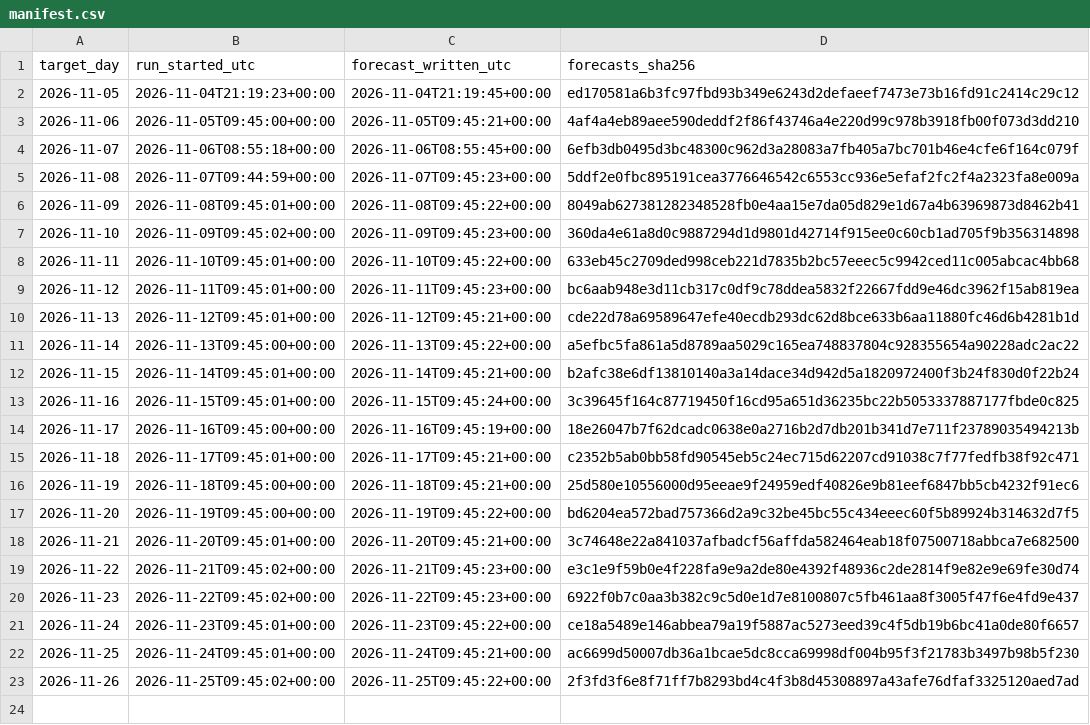
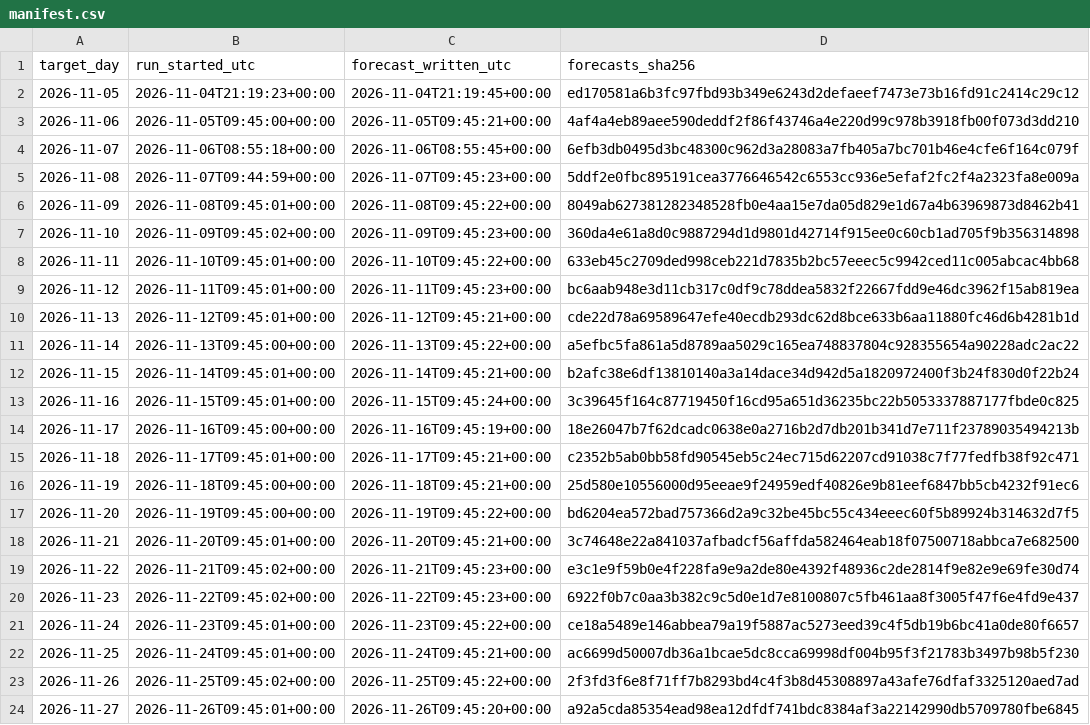
Before and after one commit to AndyMoran/gb-foundation-model-tests, a CSV file: prospective/forecasts/days/manifest.csv, drawn as a sheet; the diff names each change by its address in the sheet, - before the commit and + after, or states it on an @@ line.

Commit message:
Prospective forecast for 2026-11-27

```diff
--- a/prospective/forecasts/days/manifest.csv
+++ b/prospective/forecasts/days/manifest.csv
+row 24: 2026-11-27 | 2026-11-26T09:45:01+00:00 | 2026-11-26T09:45:20+00:00 | a92a5cda85354ead98ea12dfdf741bdc8384af3a22142990db5709780fbe6845
```
Also changed, not shown: 2 other files.
